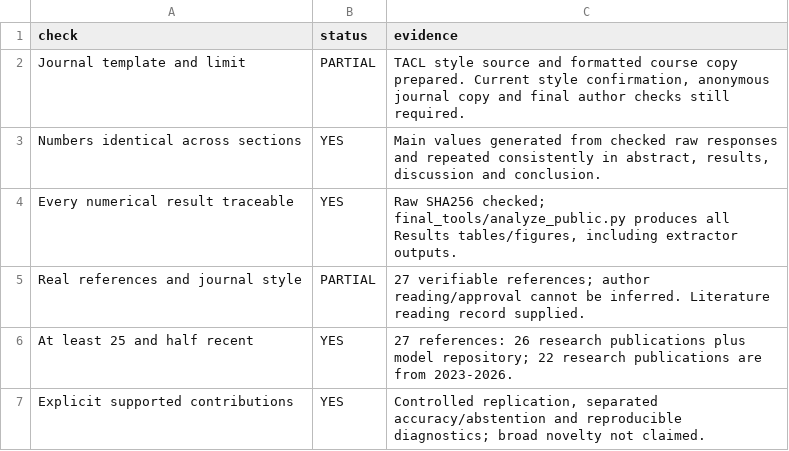
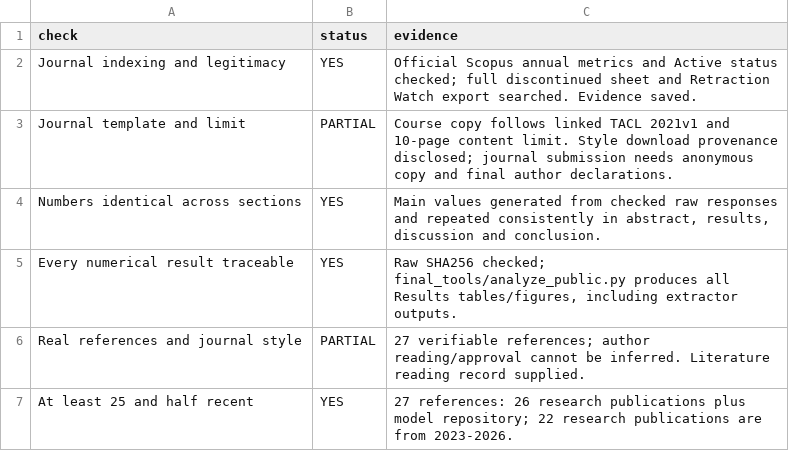
Before and after one commit to despi4/RMT_Assignment4, a CSV file: final_tools/final_readiness.csv, drawn as a sheet; only a part is shown; the shorter side is filled out with more unchanged rows.

Commit message:
Verify official journal indexing and prepare final GitHub handoff

```diff
--- a/final_tools/final_readiness.csv
+++ b/final_tools/final_readiness.csv
@@ -1,3 +1,4 @@
 check,status,evidence
-Journal template and limit,PARTIAL,"TACL style source and formatted course copy prepared. Current style confirmation, anonymous journal copy and final author checks still required."
+Journal indexing and legitimacy,YES,Official Scopus annual metrics and Active status checked; full discontinued sheet and Retraction Watch export searched. Evidence saved.
+Journal template and limit,PARTIAL,Course copy follows linked TACL 2021v1 and 10-page content limit. Style download provenance disclosed; journal submission needs anonymous copy and final author declarations.
 Numbers identical across sections,YES,"Main values generated from checked raw responses and repeated consistently in abstract, results, discussion and conclusion."
```
Also changed, not shown: 11 other files.
